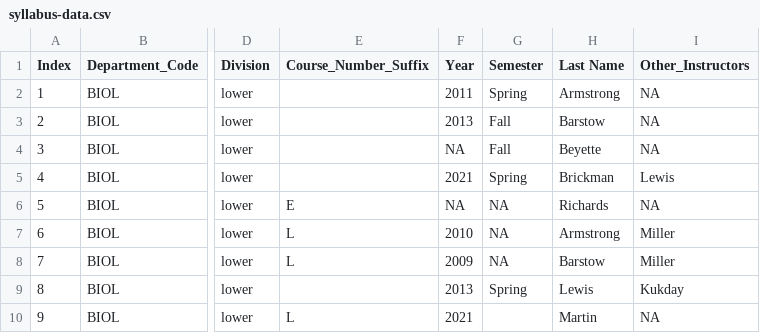
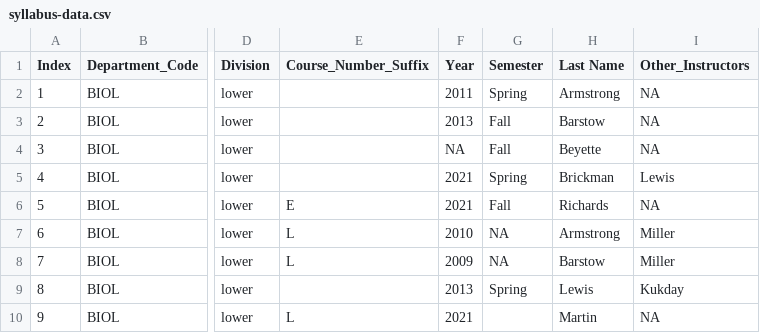
Before and after one commit to MajewskaLab/syllabus-review-project, a CSV file: syllabus-data.csv, drawn as a sheet; only a part is shown, gaps mark what is left out; the diff names each change by its address in the sheet, - before the commit and + after, or states it on an @@ line.

```diff
--- a/syllabus-data.csv
+++ b/syllabus-data.csv
-F6 (Year): NA
+F6 (Year): 2021
-G6 (Semester): NA
+G6 (Semester): Fall
```
Also changed, not shown: 2 other files.
